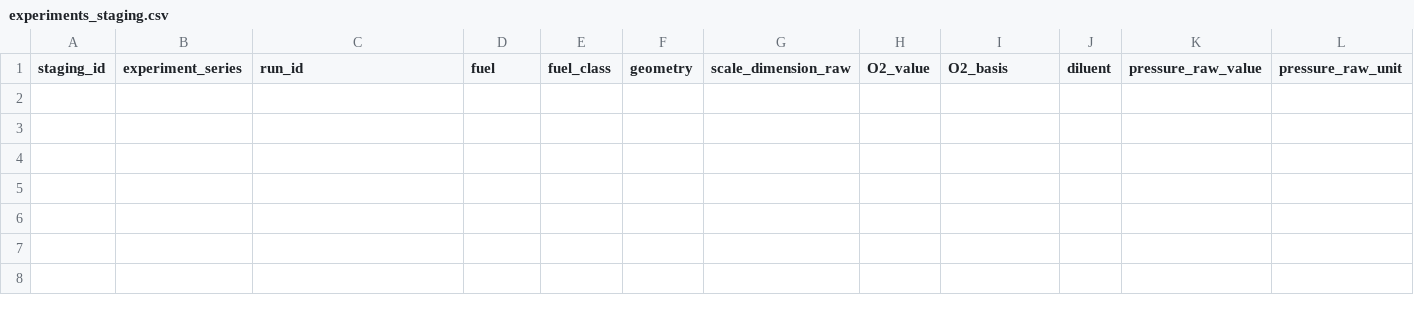
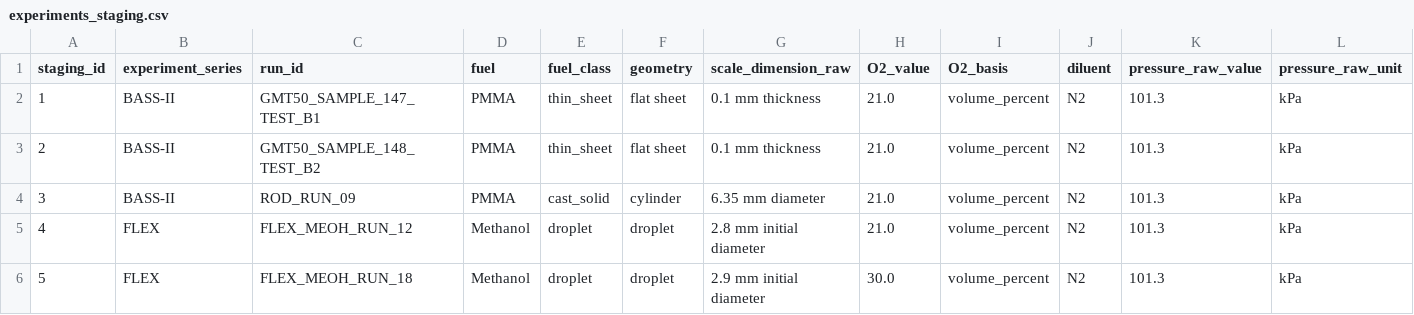
Before and after one commit to Dharaneeshsl/Nasa-Space-Apps-Challenge, a CSV file: data/experiments_staging.csv, drawn as a sheet; only a part is shown; rows hold the shown columns only; the diff names each change by its address in the sheet, - before the commit and + after, or states it on an @@ line.

```diff
--- a/data/experiments_staging.csv
+++ b/data/experiments_staging.csv
+row 2: 1 | BASS-II | GMT50_SAMPLE_147_TEST_B1 | PMMA | thin_sheet | flat sheet | 0.1 mm thickness | 21.0 | volume_percent | N2 | 101.3 | kPa
+row 3: 2 | BASS-II | GMT50_SAMPLE_148_TEST_B2 | PMMA | thin_sheet | flat sheet | 0.1 mm thickness | 21.0 | volume_percent | N2 | 101.3 | kPa
+row 4: 3 | BASS-II | ROD_RUN_09 | PMMA | cast_solid | cylinder | 6.35 mm diameter | 21.0 | volume_percent | N2 | 101.3 | kPa
+row 5: 4 | FLEX | FLEX_MEOH_RUN_12 | Methanol | droplet | droplet | 2.8 mm initial diameter | 21.0 | volume_percent | N2 | 101.3 | kPa
+row 6: 5 | FLEX | FLEX_MEOH_RUN_18 | Methanol | droplet | droplet | 2.9 mm initial diameter | 30.0 | volume_percent | N2 | 101.3 | kPa
```
Also changed, not shown: 17 other files.
